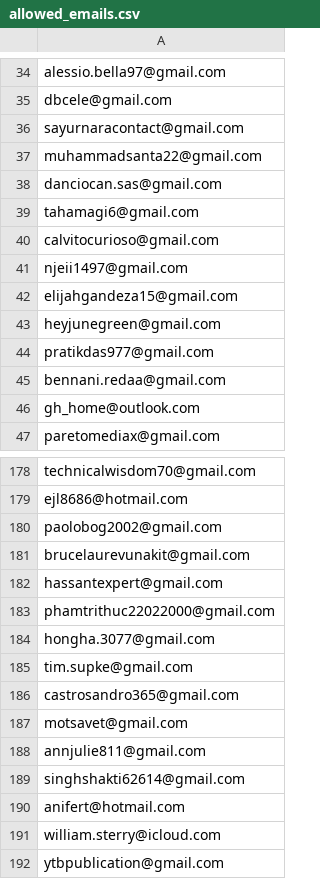
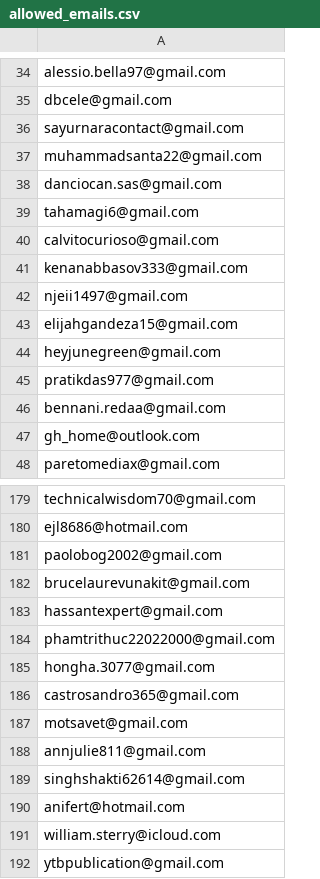
Before and after one commit to ikermato144-eng/premium-access, a CSV file: allowed_emails.csv, drawn as a sheet; only a part is shown, gaps mark what is left out; removed rows and columns are numbered as before the commit, all else as after; the diff names each change by its address in the sheet, - before the commit and + after, or states it on an @@ line.

Commit message:
Update allowed_emails.csv

```diff
--- a/allowed_emails.csv
+++ b/allowed_emails.csv
+row 41: kenanabbasov333@gmail.com
-row 185: tim.supke@gmail.com
```
